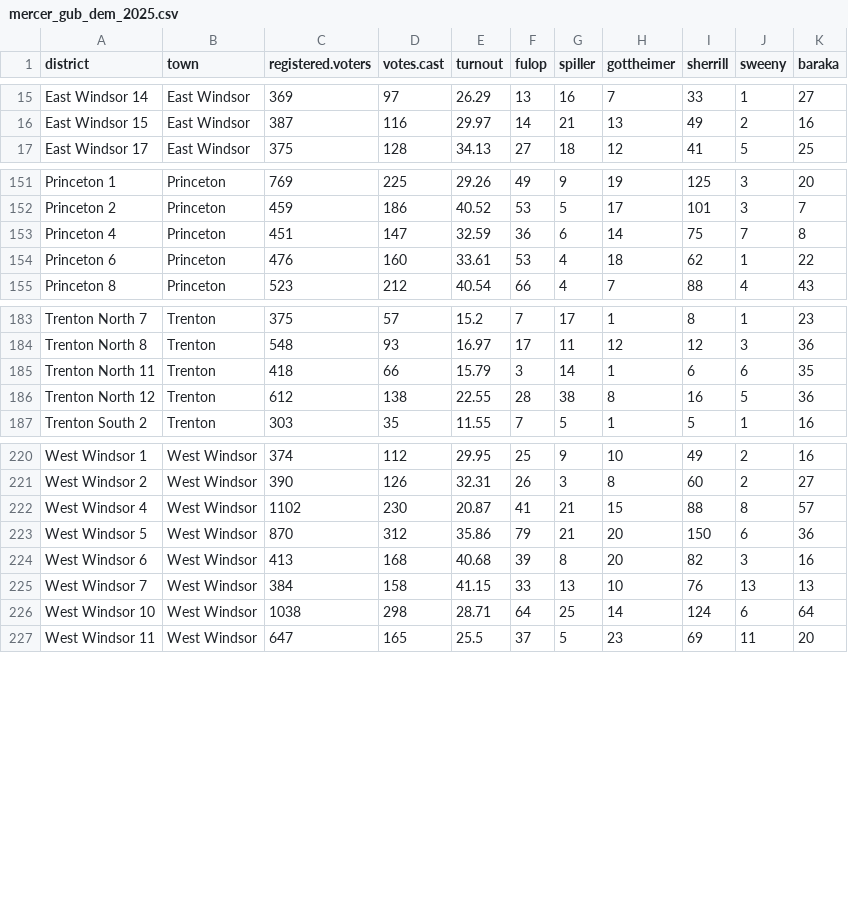
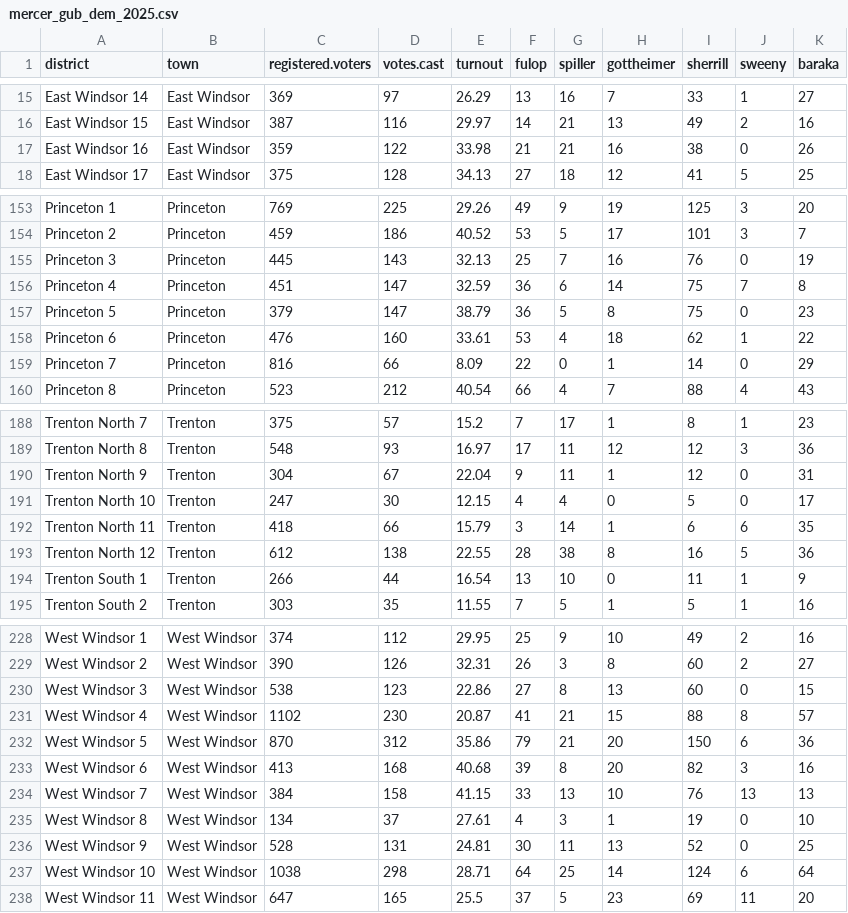
Before and after one commit to bowendc/pol200_labs, a CSV file: mercer_gub_dem_2025.csv, drawn as a sheet; only a part is shown, gaps mark what is left out; the diff covers the shown part only.

Commit message:
updated mercer data again

```diff
--- a/mercer_gub_dem_2025.csv
+++ b/mercer_gub_dem_2025.csv
@@ -16,2 +16,3 @@ East Windsor 14,East Windsor,369,97,26.29,13,16,7,33,1,27
 East Windsor 15,East Windsor,387,116,29.97,14,21,13,49,2,16
+East Windsor 16,East Windsor,359,122,33.98,21,21,16,38,0,26
 East Windsor 17,East Windsor,375,128,34.13,27,18,12,41,5,25
@@ -152,4 +154,7 @@ Princeton 1,Princeton,769,225,29.26,49,9,19,125,3,20
 Princeton 2,Princeton,459,186,40.52,53,5,17,101,3,7
+Princeton 3,Princeton,445,143,32.13,25,7,16,76,0,19
 Princeton 4,Princeton,451,147,32.59,36,6,14,75,7,8
+Princeton 5,Princeton,379,147,38.79,36,5,8,75,0,23
 Princeton 6,Princeton,476,160,33.61,53,4,18,62,1,22
+Princeton 7,Princeton,816,66,8.09,22,0,1,14,0,29
 Princeton 8,Princeton,523,212,40.54,66,4,7,88,4,43
@@ -184,4 +189,7 @@ Trenton North 7,Trenton,375,57,15.2,7,17,1,8,1,23
 Trenton North 8,Trenton,548,93,16.97,17,11,12,12,3,36
+Trenton North 9,Trenton,304,67,22.04,9,11,1,12,0,31
+Trenton North 10,Trenton,247,30,12.15,4,4,0,5,0,17
 Trenton North 11,Trenton,418,66,15.79,3,14,1,6,6,35
 Trenton North 12,Trenton,612,138,22.55,28,38,8,16,5,36
+Trenton South 1,Trenton,266,44,16.54,13,10,0,11,1,9
 Trenton South 2,Trenton,303,35,11.55,7,5,1,5,1,16
@@ -221,2 +229,3 @@ West Windsor 1,West Windsor,374,112,29.95,25,9,10,49,2,16
 West Windsor 2,West Windsor,390,126,32.31,26,3,8,60,2,27
+West Windsor 3,West Windsor,538,123,22.86,27,8,13,60,0,15
 West Windsor 4,West Windsor,1102,230,20.87,41,21,15,88,8,57
@@ -225,2 +234,4 @@ West Windsor 6,West Windsor,413,168,40.68,39,8,20,82,3,16
 West Windsor 7,West Windsor,384,158,41.15,33,13,10,76,13,13
+West Windsor 8,West Windsor,134,37,27.61,4,3,1,19,0,10
+West Windsor 9,West Windsor,528,131,24.81,30,11,13,52,0,25
 West Windsor 10,West Windsor,1038,298,28.71,64,25,14,124,6,64
```
Also changed, not shown: 1 added row elsewhere in this file.
